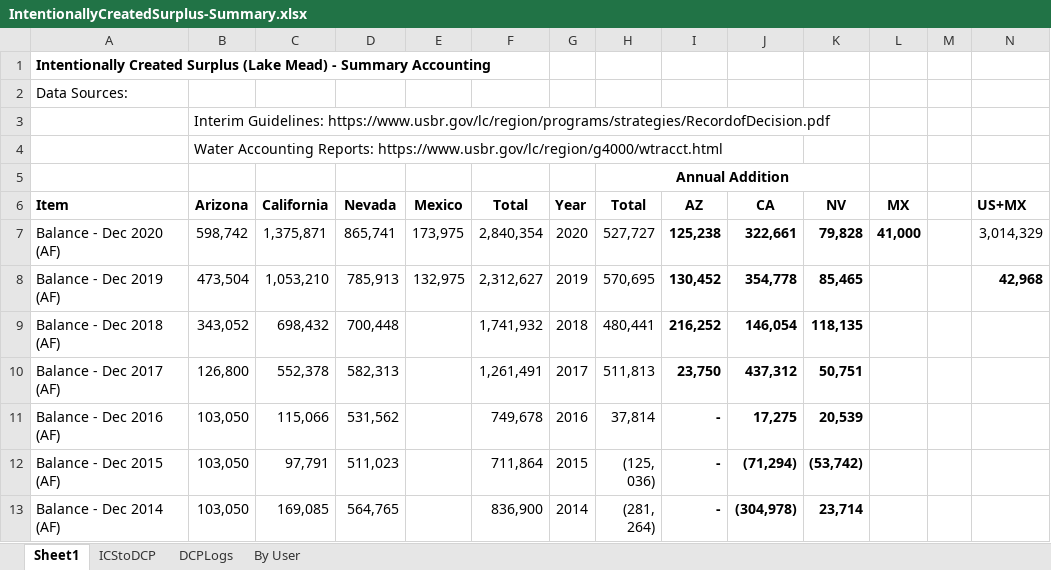
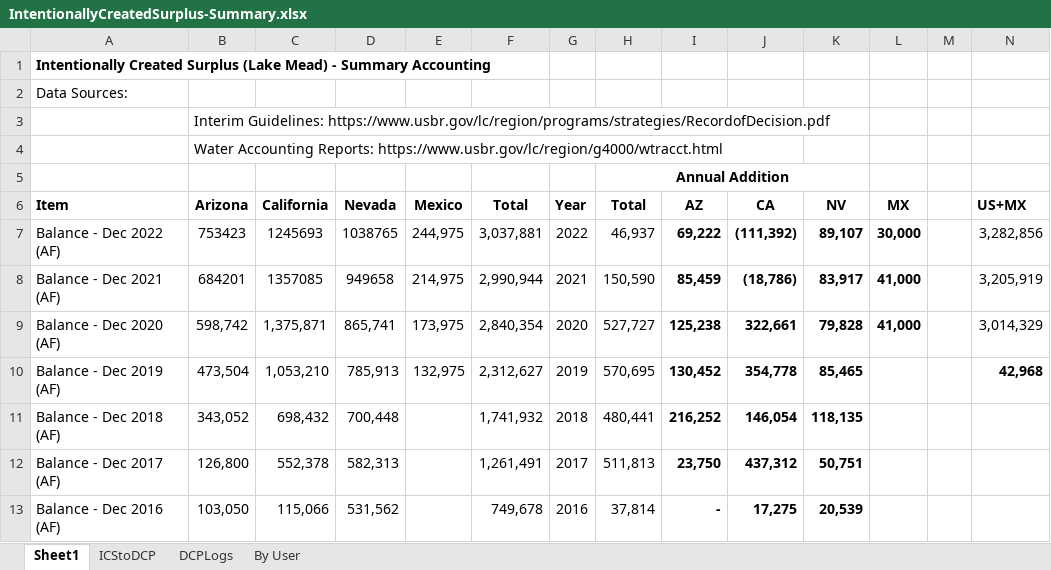
Before and after one commit to dzeke/ColoradoRiverCollaborate, an Excel workbook: ICS/IntentionallyCreatedSurplus-Summary.xlsx, sheet Sheet1, drawn as a sheet; only a part is shown; the shorter side is filled out with more unchanged rows; values as stored, in another font and other column widths than the file's, no borders; the diff names each change by its address in the sheet, - before the commit and + after, or states it on an @@ line.

Commit message:
Add 2021 and 2022 ICS values

```diff
--- a/ICS/IntentionallyCreatedSurplus-Summary.xlsx (sheet Sheet1)
+++ b/ICS/IntentionallyCreatedSurplus-Summary.xlsx (sheet Sheet1)
+row 7: Balance - Dec 2022 (AF) | 753423 | 1245693 | 1038765 | 244,975 | 3,037,881 | 2022 | 46,937 | 69,222 | (111,392) | 89,107 | 30,000 |  | 3,282,856
+row 8: Balance - Dec 2021 (AF) | 684201 | 1357085 | 949658 | 214,975 | 2,990,944 | 2021 | 150,590 | 85,459 | (18,786) | 83,917 | 41,000 |  | 3,205,919
```
Also changed, not shown: formulas that keep their value, ICS/MeadLevel.xlsx.
